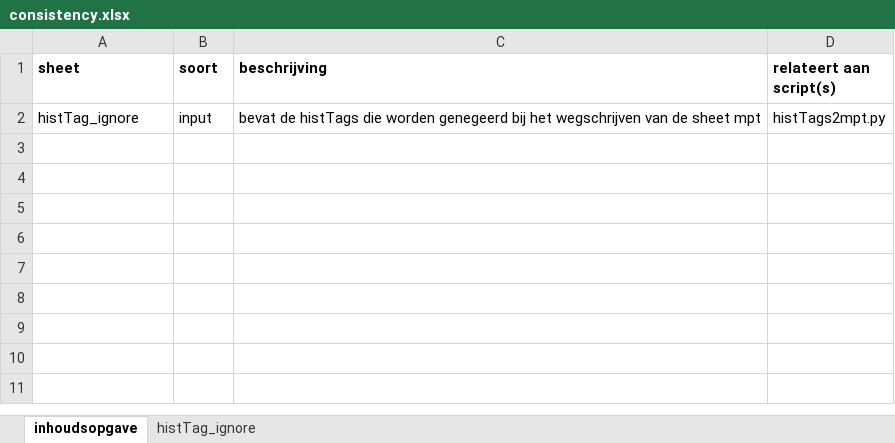
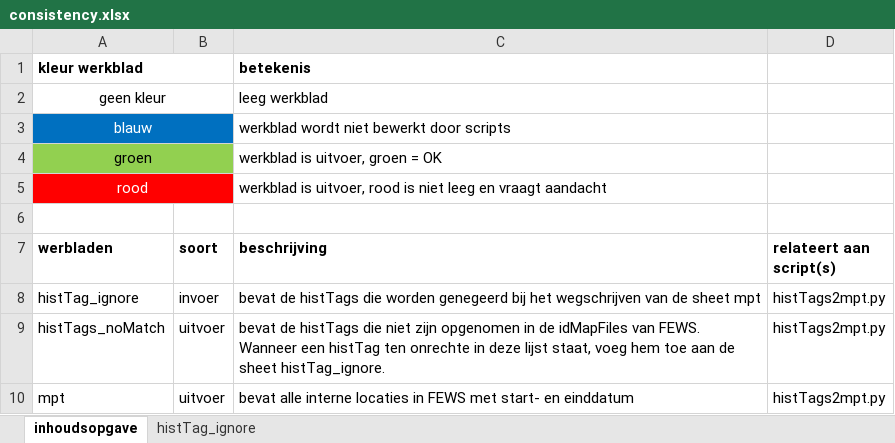
Before and after one commit to d2hydro/hdsr_meetpuntconfig, an Excel workbook: data/consistency.xlsx, sheet inhoudsopgave, drawn as a sheet; values as stored, in another font and other column widths than the file's, no borders; addresses are those after the commit; the diff names each change by its address in the sheet, - before the commit and + after, or states it on an @@ line.

```diff
--- a/data/consistency.xlsx (sheet inhoudsopgave)
+++ b/data/consistency.xlsx (sheet inhoudsopgave)
+row 1: kleur werkblad |  | betekenis
+row 2: geen kleur |  | leeg werkblad
+row 3: blauw |  | werkblad wordt niet bewerkt door scripts
+row 4: groen |  | werkblad is uitvoer, groen = OK
+row 5: rood |  | werkblad is uitvoer, rood is niet leeg en vraagt aandacht
+row 6: (empty)
-A7: sheet
+A7: werbladen
-B8 (soort): input
+B8 (soort): invoer
+row 9: histTags_noMatch | uitvoer | bevat de histTags die niet zijn opgenomen in de idMapFiles van FEWS. Wanneer een histTag ten onrechte in deze lijst staat, voeg hem toe aan de sheet histTag_ignore. | histTags2mpt.py
+row 10: mpt | uitvoer | bevat alle interne locaties in FEWS met start- en einddatum | histTags2mpt.py
```
Also changed, not shown: sheet histTag_ignore, 2 other files.
